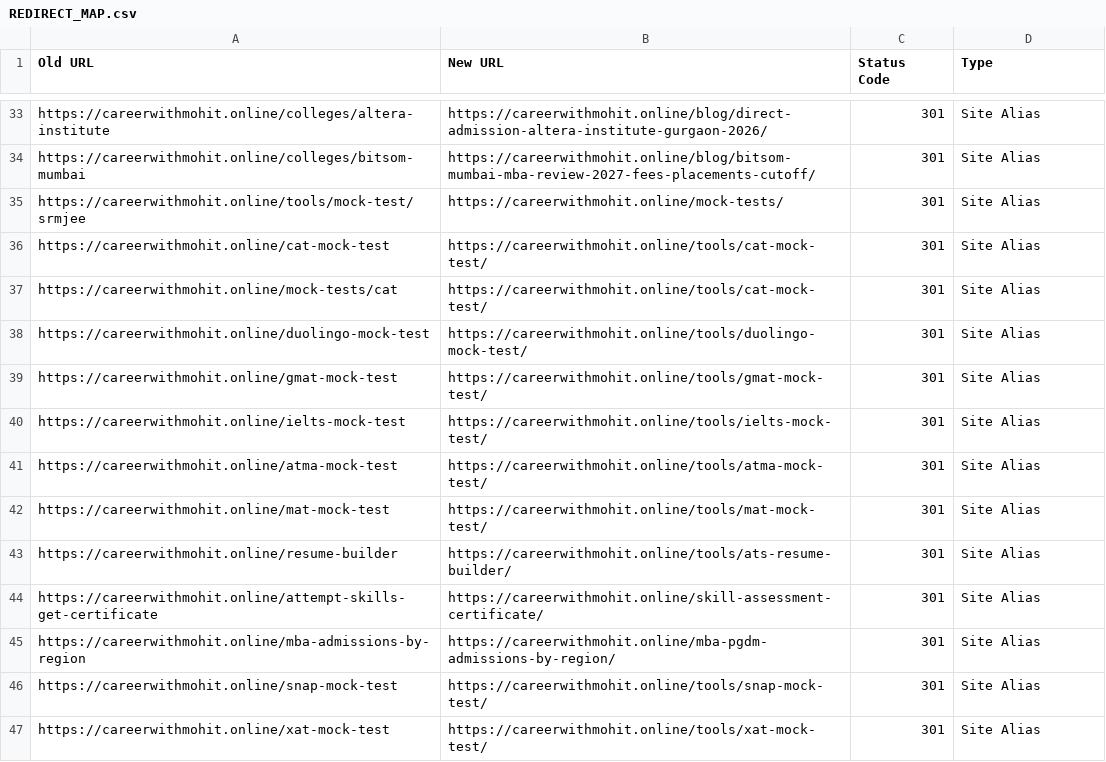
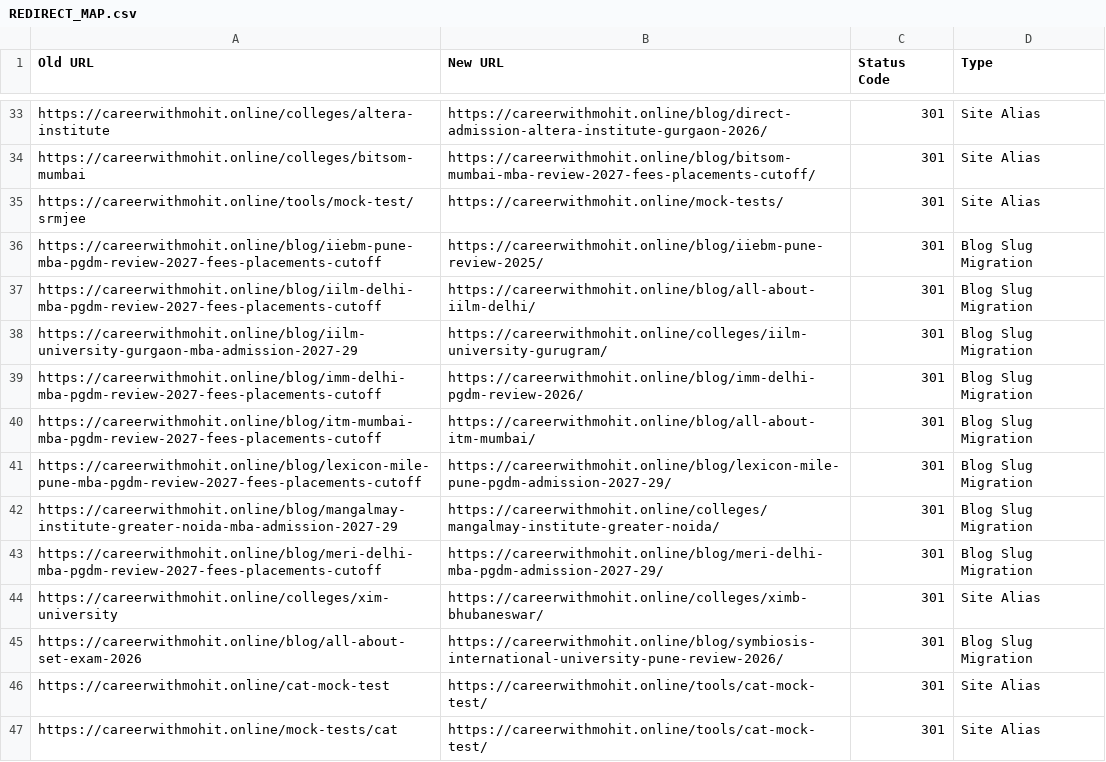
Before and after one commit to mohitjaincounsellingmba/careerwithmohit, a CSV file: REDIRECT_MAP.csv, drawn as a sheet; only a part is shown, gaps mark what is left out; the shorter side is filled out with more unchanged rows.

Commit message:
fix(seo): comprehensive Google Search Console indexing recovery and internal link sanitization
- Fixed trailing slashes across all 26 UI components, hubs, and mock test data
- Enforced markdown internal link trailing slashes and circular post interlinking
- Rebuilt Cloudflare edge redirect table to 1,118 single-hop routes (0 chains, 0 loops)
- Generated full 6,204-URL production sitemap with 100% 200 OK indexable canonicals
- Verified 6,148 Golden List URLs (Category A) with 0 unresolved 404s
- Passed SEO lock and slug immutability guards with zero errors

```diff
--- a/REDIRECT_MAP.csv
+++ b/REDIRECT_MAP.csv
@@ -35,2 +35,12 @@ https://careerwithmohit.online/colleges/bitsom-mumbai,https://careerwithmohit.on
 https://careerwithmohit.online/tools/mock-test/srmjee,https://careerwithmohit.online/mock-tests/,301,Site Alias
+https://careerwithmohit.online/blog/iiebm-pune-mba-pgdm-review-2027-fees-placements-cutoff,https://careerwithmohit.online/blog/iiebm-pune-review-2025/,301,Blog Slug Migration
+https://careerwithmohit.online/blog/iilm-delhi-mba-pgdm-review-2027-fees-placements-cutoff,https://careerwithmohit.online/blog/all-about-iilm-delhi/,301,Blog Slug Migration
+https://careerwithmohit.online/blog/iilm-university-gurgaon-mba-admission-2027-29,https://careerwithmohit.online/colleges/iilm-university-gurugram/,301,Blog Slug Migration
+https://careerwithmohit.online/blog/imm-delhi-mba-pgdm-review-2027-fees-placements-cutoff,https://careerwithmohit.online/blog/imm-delhi-pgdm-review-2026/,301,Blog Slug Migration
+https://careerwithmohit.online/blog/itm-mumbai-mba-pgdm-review-2027-fees-placements-cutoff,https://careerwithmohit.online/blog/all-about-itm-mumbai/,301,Blog Slug Migration
+https://careerwithmohit.online/blog/lexicon-mile-pune-mba-pgdm-review-2027-fees-placements-cutoff,https://careerwithmohit.online/blog/lexicon-mile-pune-pgdm-admission-2027-29/,301,Blog Slug Migration
+https://careerwithmohit.online/blog/mangalmay-institute-greater-noida-mba-admission-2027-29,https://careerwithmohit.online/colleges/mangalmay-institute-greater-noida/,301,Blog Slug Migration
+https://careerwithmohit.online/blog/meri-delhi-mba-pgdm-review-2027-fees-placements-cutoff,https://careerwithmohit.online/blog/meri-delhi-mba-pgdm-admission-2027-29/,301,Blog Slug Migration
+https://careerwithmohit.online/colleges/xim-university,https://careerwithmohit.online/colleges/ximb-bhubaneswar/,301,Site Alias
+https://careerwithmohit.online/blog/all-about-set-exam-2026,https://careerwithmohit.online/blog/symbiosis-international-university-pune-review-2026/,301,Blog Slug Migration
 https://careerwithmohit.online/cat-mock-test,https://careerwithmohit.online/tools/cat-mock-test/,301,Site Alias
```
Also changed, not shown: 44 other files.
